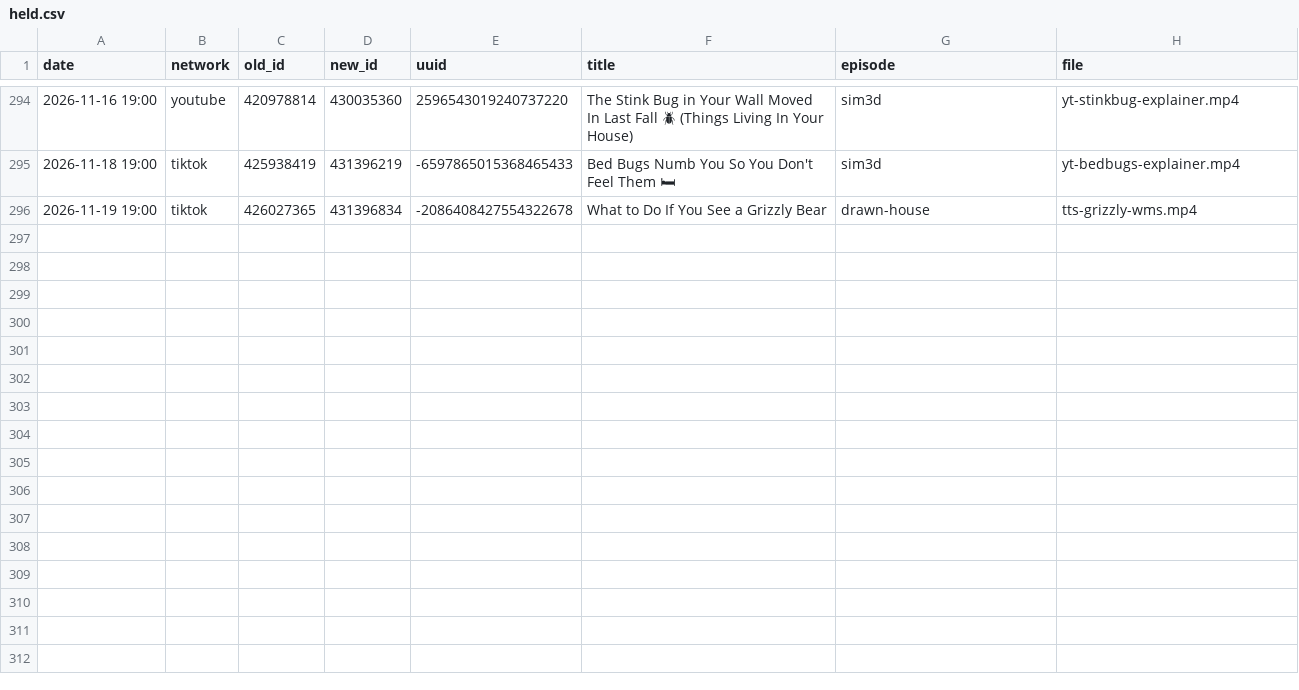
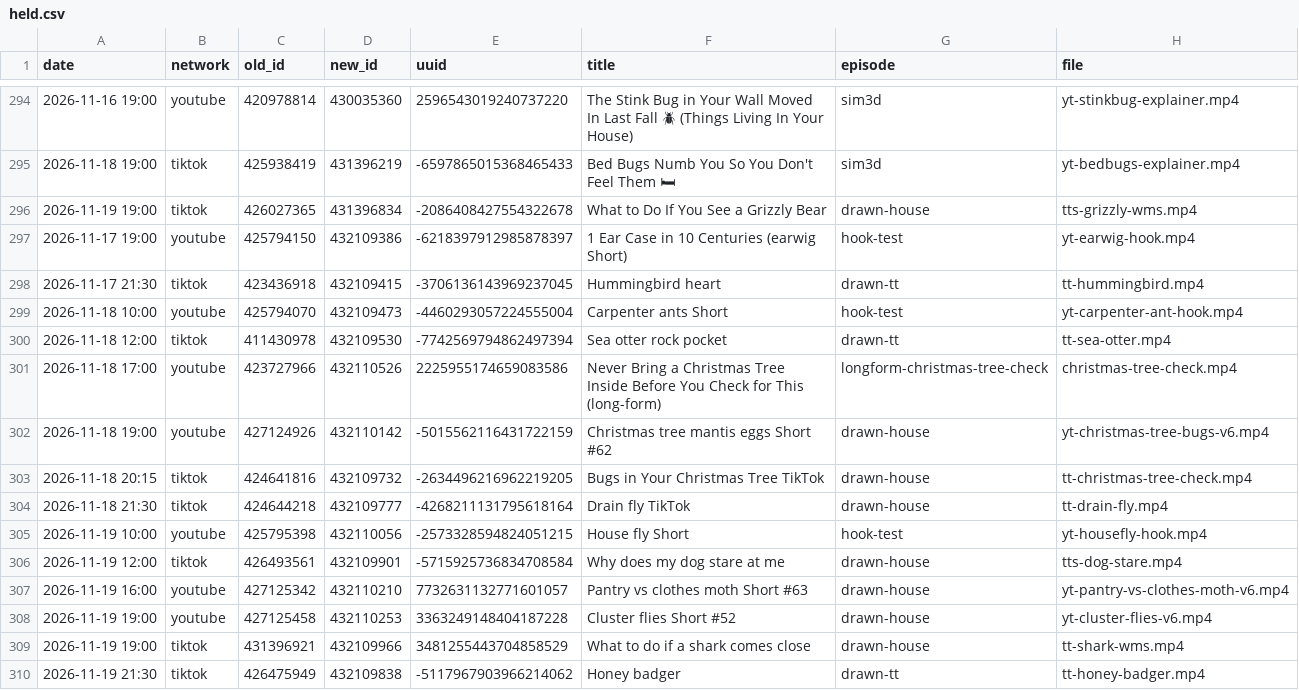
Before and after one commit to mooneyn60-art/skills, a CSV file: skills/oh-meatball/data/held.csv, drawn as a sheet; only a part is shown, gaps mark what is left out; the diff names each change by its address in the sheet, - before the commit and + after, or states it on an @@ line.

```diff
--- a/skills/oh-meatball/data/held.csv
+++ b/skills/oh-meatball/data/held.csv
+row 297: 2026-11-17 19:00 | youtube | 425794150 | 432109386 | -6218397912985878397 | 1 Ear Case in 10 Centuries (earwig Short) | hook-test | yt-earwig-hook.mp4
+row 298: 2026-11-17 21:30 | tiktok | 423436918 | 432109415 | -3706136143969237045 | Hummingbird heart | drawn-tt | tt-hummingbird.mp4
+row 299: 2026-11-18 10:00 | youtube | 425794070 | 432109473 | -4460293057224555004 | Carpenter ants Short | hook-test | yt-carpenter-ant-hook.mp4
+row 300: 2026-11-18 12:00 | tiktok | 411430978 | 432109530 | -7742569794862497394 | Sea otter rock pocket | drawn-tt | tt-sea-otter.mp4
+row 301: 2026-11-18 17:00 | youtube | 423727966 | 432110526 | 2225955174659083586 | Never Bring a Christmas Tree Inside Before You Check for This (long-form) | longform-christmas-tree-check | christmas-tree-check.mp4
+row 302: 2026-11-18 19:00 | youtube | 427124926 | 432110142 | -5015562116431722159 | Christmas tree mantis eggs Short #62 | drawn-house | yt-christmas-tree-bugs-v6.mp4
+row 303: 2026-11-18 20:15 | tiktok | 424641816 | 432109732 | -2634496216962219205 | Bugs in Your Christmas Tree TikTok | drawn-house | tt-christmas-tree-check.mp4
+row 304: 2026-11-18 21:30 | tiktok | 424644218 | 432109777 | -4268211131795618164 | Drain fly TikTok | drawn-house | tt-drain-fly.mp4
+row 305: 2026-11-19 10:00 | youtube | 425795398 | 432110056 | -2573328594824051215 | House fly Short | hook-test | yt-housefly-hook.mp4
+row 306: 2026-11-19 12:00 | tiktok | 426493561 | 432109901 | -5715925736834708584 | Why does my dog stare at me | drawn-house | tts-dog-stare.mp4
+row 307: 2026-11-19 16:00 | youtube | 427125342 | 432110210 | 7732631132771601057 | Pantry vs clothes moth Short #63 | drawn-house | yt-pantry-vs-clothes-moth-v6.mp4
+row 308: 2026-11-19 19:00 | youtube | 427125458 | 432110253 | 3363249148404187228 | Cluster flies Short #52 | drawn-house | yt-cluster-flies-v6.mp4
+row 309: 2026-11-19 19:00 | tiktok | 431396921 | 432109966 | 3481255443704858529 | What to do if a shark comes close | drawn-house | tt-shark-wms.mp4
+row 310: 2026-11-19 21:30 | tiktok | 426475949 | 432109838 | -5117967903966214062 | Honey badger | drawn-tt | tt-honey-badger.mp4
```
